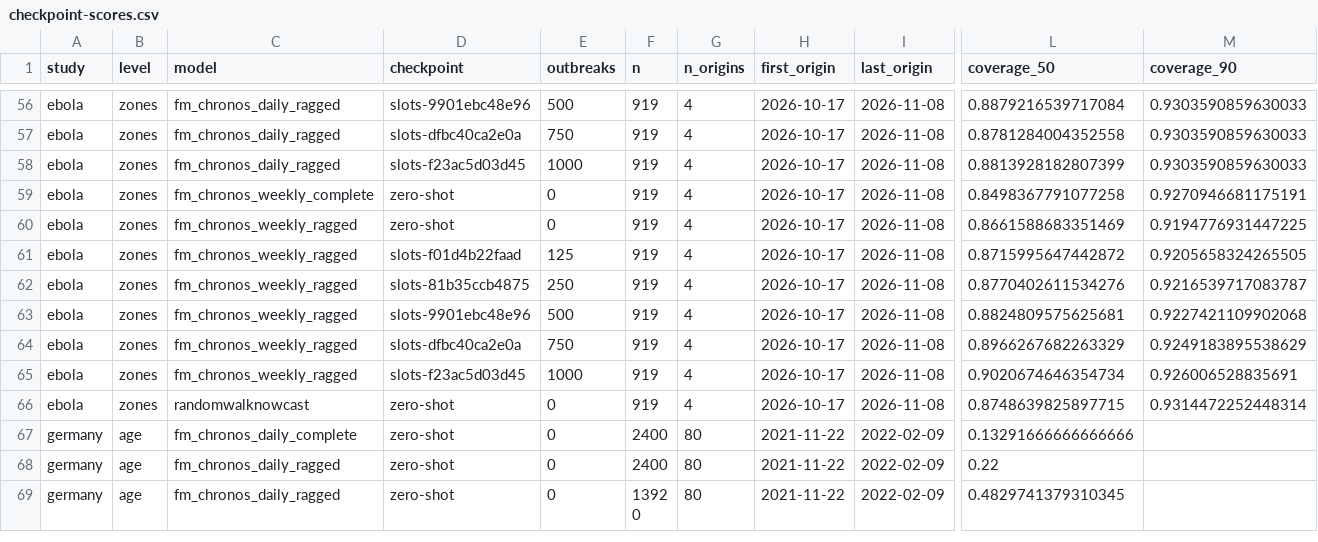
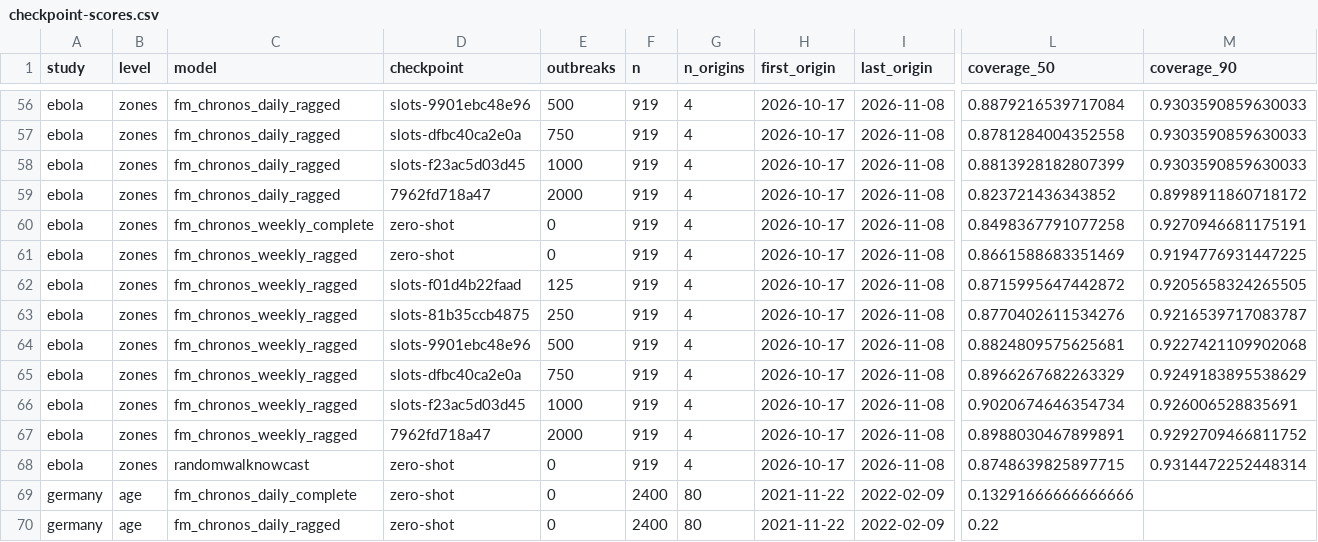
Before and after one commit to seabbs/BDBVHubRenewal, a CSV file: evidence/checkpoint-scores.csv, drawn as a sheet; only a part is shown, gaps mark what is left out; the shorter side is filled out with more unchanged rows; rows hold the shown columns only; the diff names each change by its address in the sheet, - before the commit and + after, or states it on an @@ line.

Commit message:
evidence: 7962fd718a47 health zones, scored under Sam's 2026-11-16 rule (scripts/checkpoint_poll.py)

```diff
--- a/evidence/checkpoint-scores.csv
+++ b/evidence/checkpoint-scores.csv
+row 59: ebola | zones | fm_chronos_daily_ragged | 7962fd718a47 | 2000 | 919 | 4 | 2026-10-17 | 2026-11-08 | 0.823721436343852 | 0.8998911860718172
+row 67: ebola | zones | fm_chronos_weekly_ragged | 7962fd718a47 | 2000 | 919 | 4 | 2026-10-17 | 2026-11-08 | 0.8988030467899891 | 0.9292709466811752
```
